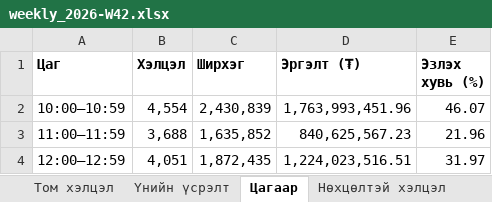
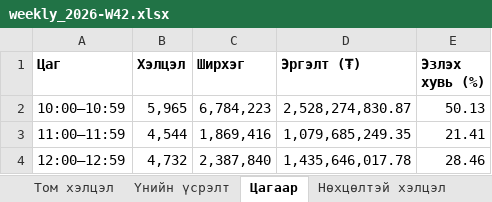
Before and after one commit to consultingapartment/msemy20, an Excel workbook: reports/weekly_2026-W42.xlsx, sheet Цагаар, drawn as a sheet; values as stored, in another font and other column widths than the file's, no borders; the diff names each change by its address in the sheet, - before the commit and + after, or states it on an @@ line.

```diff
--- a/reports/weekly_2026-W42.xlsx (sheet Цагаар)
+++ b/reports/weekly_2026-W42.xlsx (sheet Цагаар)
-B2 (Хэлцэл): 4,554
+B2 (Хэлцэл): 5,965
-C2 (Ширхэг): 2,430,839
+C2 (Ширхэг): 6,784,223
-D2 (Эргэлт (₮)): 1,763,993,451.96
+D2 (Эргэлт (₮)): 2,528,274,830.87
-E2 (Эзлэх хувь (%)): 46.07
+E2 (Эзлэх хувь (%)): 50.13
-B3 (Хэлцэл): 3,688
+B3 (Хэлцэл): 4,544
-C3 (Ширхэг): 1,635,852
+C3 (Ширхэг): 1,869,416
-D3 (Эргэлт (₮)): 840,625,567.23
+D3 (Эргэлт (₮)): 1,079,685,249.35
-E3 (Эзлэх хувь (%)): 21.96
+E3 (Эзлэх хувь (%)): 21.41
-B4 (Хэлцэл): 4,051
+B4 (Хэлцэл): 4,732
-C4 (Ширхэг): 1,872,435
+C4 (Ширхэг): 2,387,840
-D4 (Эргэлт (₮)): 1,224,023,516.51
+D4 (Эргэлт (₮)): 1,435,646,017.78
-E4 (Эзлэх хувь (%)): 31.97
+E4 (Эзлэх хувь (%)): 28.46
```
Also changed, not shown: sheet Тойм, sheet Тойм (онцгой хэлцэлтэй), sheet Хамаарал, sheet Үнийн үсрэлт, sheet Нөхцөлтэй хэлцэл, sheet Том хэлцэл (компаниар), 6 more sheets, 7 other files.
